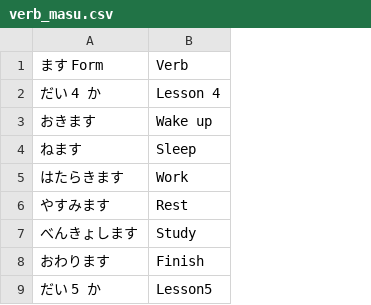
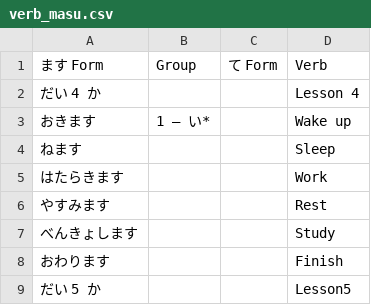
Before and after one commit to kb108109012-sudo/nihongo_flash_cards, a CSV file: assets/verb_masu.csv, drawn as a sheet; only a part is shown; the diff names each change by its address in the sheet, - before the commit and + after, or states it on an @@ line.

```diff
--- a/assets/verb_masu.csv
+++ b/assets/verb_masu.csv
+column B, rows 1-3: Group |  | 1 – い*
+column C, row 1: て Form
```
Also changed, not shown: assets/kanji.csv.
